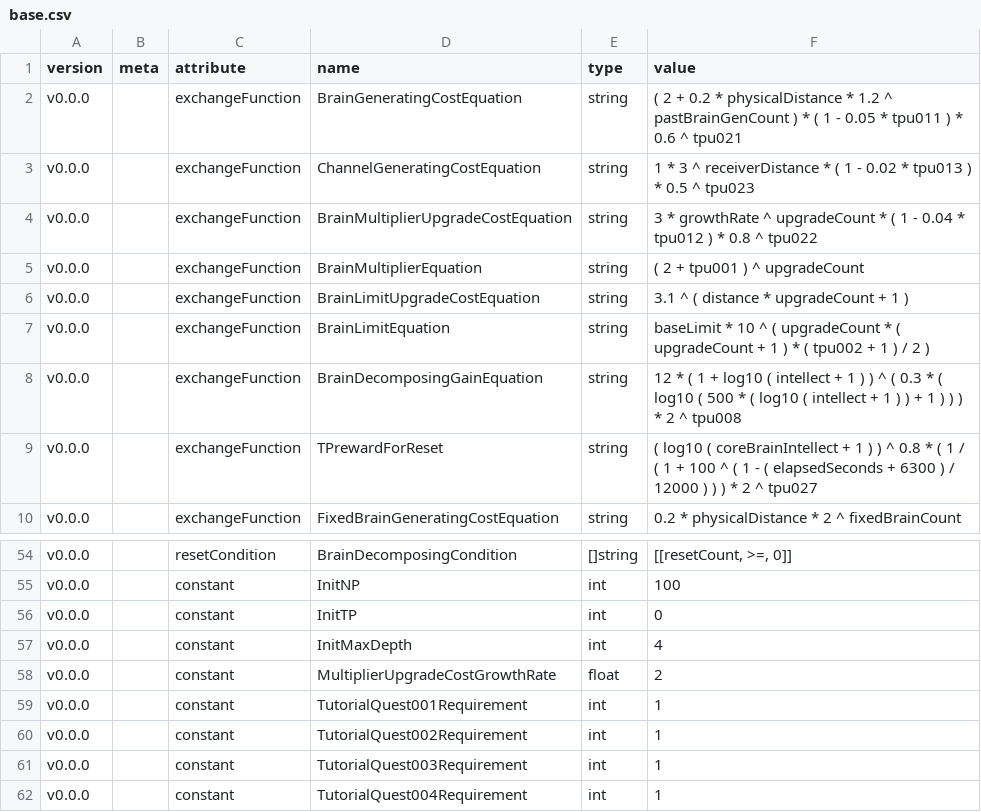
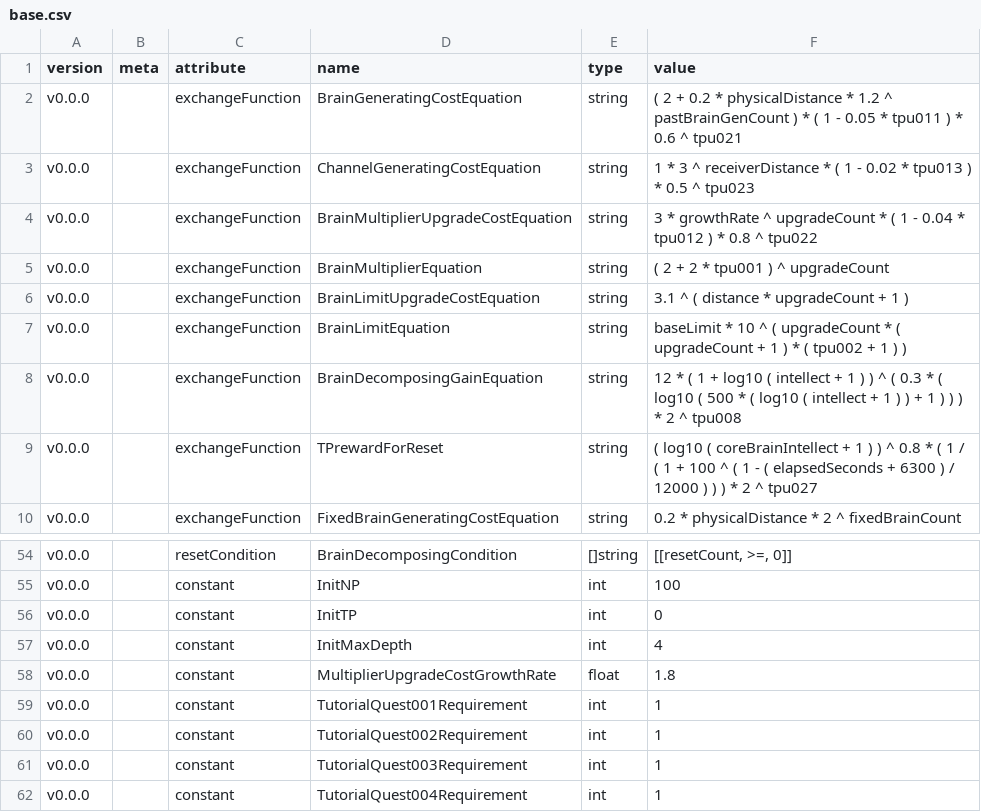
Before and after one commit to adelie-penguin-sw/Intelligence-Data, a CSV file: base.csv, drawn as a sheet; only a part is shown, gaps mark what is left out.

```diff
--- a/base.csv
+++ b/base.csv
@@ -4,5 +4,5 @@ v0.0.0,,exchangeFunction,ChannelGeneratingCostEquation,string,1 * 3 ^ receiverDi
 v0.0.0,,exchangeFunction,BrainMultiplierUpgradeCostEquation,string,3 * growthRate ^ upgradeCount * ( 1 - 0.04 * tpu012 ) * 0.8 ^ tpu022
-v0.0.0,,exchangeFunction,BrainMultiplierEquation,string,( 2 + tpu001 ) ^ upgradeCount
+v0.0.0,,exchangeFunction,BrainMultiplierEquation,string,( 2 + 2 * tpu001 ) ^ upgradeCount
 v0.0.0,,exchangeFunction,BrainLimitUpgradeCostEquation,string,3.1 ^ ( distance * upgradeCount + 1 )
-v0.0.0,,exchangeFunction,BrainLimitEquation,string,baseLimit * 10 ^ ( upgradeCount * ( upgradeCount + 1 ) * ( tpu002 + 1 ) / 2 )
+v0.0.0,,exchangeFunction,BrainLimitEquation,string,baseLimit * 10 ^ ( upgradeCount * ( upgradeCount + 1 ) * ( tpu002 + 1 ) )
 v0.0.0,,exchangeFunction,BrainDecomposingGainEquation,string,12 * ( 1 + log10 ( intellect + 1 ) ) ^ ( 0.3 * ( log10 ( 500 * ( log10 ( intellect + 1 ) ) + 1 ) ) ) * 2 ^ tpu008
@@ -57,3 +57,3 @@ v0.0.0,,constant,InitTP,int,0
 v0.0.0,,constant,InitMaxDepth,int,4
-v0.0.0,,constant,MultiplierUpgradeCostGrowthRate,float,2
+v0.0.0,,constant,MultiplierUpgradeCostGrowthRate,float,1.8
 v0.0.0,,constant,TutorialQuest001Requirement,int,1
```
Also changed, not shown: TpUpgrade.csv.
